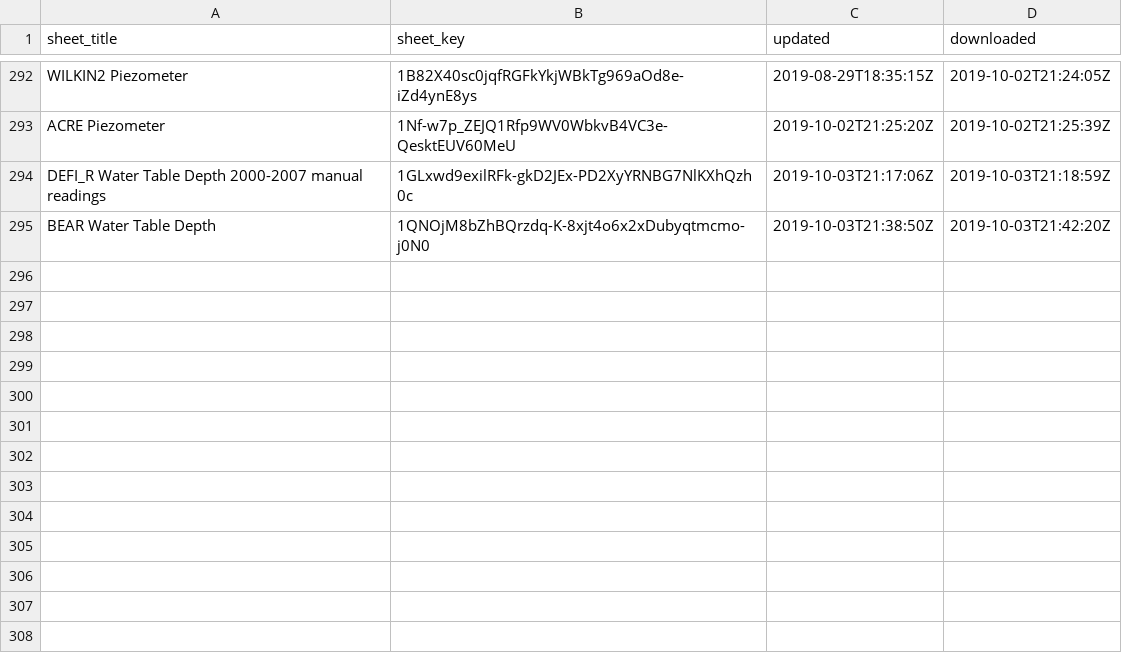
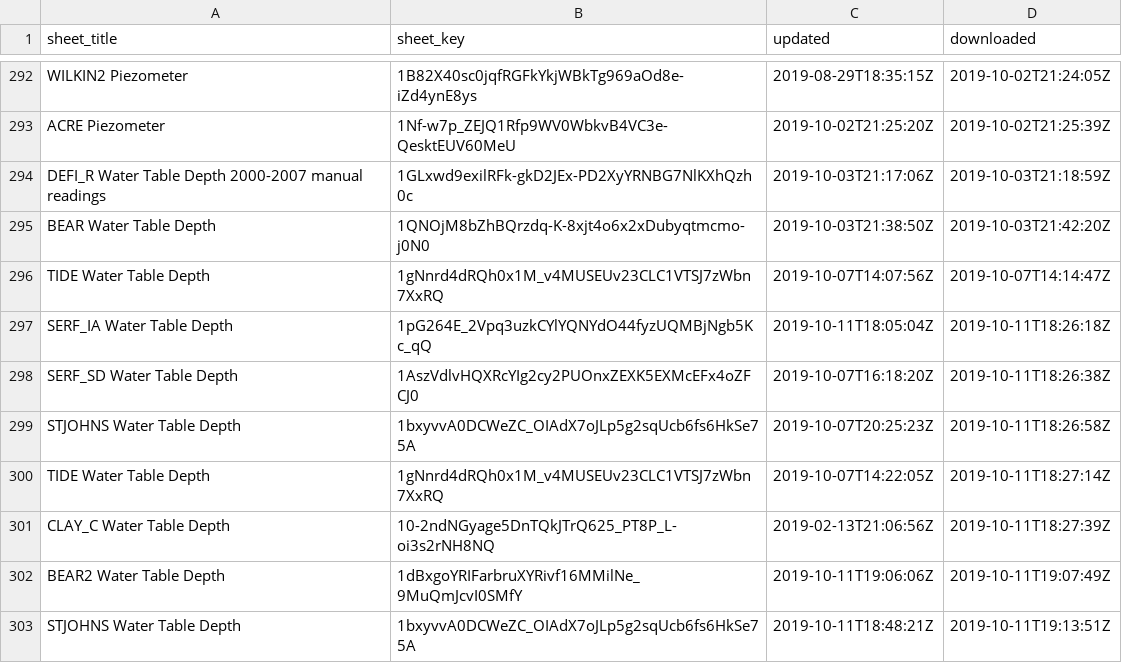
Before and after one commit to giorgichi/td-data-compilation, a CSV file: Input_Data/log.csv, drawn as a sheet; only a part is shown, gaps mark what is left out.

Commit message:
Add water level data
 - Updated water table files for sites with corrected data (BEAR2, CLAY_C, SERF_IA, SERF_SD, STJOHNS, TIDE)
 - Added reading of water level data at BEAR2 and STJOHNS

Relevant to: #isudatateam/datateam/issues/183

```diff
--- a/Input_Data/log.csv
+++ b/Input_Data/log.csv
@@ -295 +295,9 @@ DEFI_R Water Table Depth 2000-2007 manual readings,1GLxwd9exilRFk-gkD2JEx-PD2XyY
 BEAR Water Table Depth,1QNOjM8bZhBQrzdq-K-8xjt4o6x2xDubyqtmcmo-j0N0,2019-10-03T21:38:50Z,2019-10-03T21:42:20Z
+TIDE Water Table Depth,1gNnrd4dRQh0x1M_v4MUSEUv23CLC1VTSJ7zWbn7XxRQ,2019-10-07T14:07:56Z,2019-10-07T14:14:47Z
+SERF_IA Water Table Depth,1pG264E_2Vpq3uzkCYlYQNYdO44fyzUQMBjNgb5Kc_qQ,2019-10-11T18:05:04Z,2019-10-11T18:26:18Z
+SERF_SD Water Table Depth,1AszVdlvHQXRcYIg2cy2PUOnxZEXK5EXMcEFx4oZFCJ0,2019-10-07T16:18:20Z,2019-10-11T18:26:38Z
+STJOHNS Water Table Depth,1bxyvvA0DCWeZC_OIAdX7oJLp5g2sqUcb6fs6HkSe75A,2019-10-07T20:25:23Z,2019-10-11T18:26:58Z
+TIDE Water Table Depth,1gNnrd4dRQh0x1M_v4MUSEUv23CLC1VTSJ7zWbn7XxRQ,2019-10-07T14:22:05Z,2019-10-11T18:27:14Z
+CLAY_C Water Table Depth,10-2ndNGyage5DnTQkJTrQ625_PT8P_L-oi3s2rNH8NQ,2019-02-13T21:06:56Z,2019-10-11T18:27:39Z
+BEAR2 Water Table Depth,1dBxgoYRIFarbruXYRivf16MMilNe_9MuQmJcvI0SMfY,2019-10-11T19:06:06Z,2019-10-11T19:07:49Z
+STJOHNS Water Table Depth,1bxyvvA0DCWeZC_OIAdX7oJLp5g2sqUcb6fs6HkSe75A,2019-10-11T18:48:21Z,2019-10-11T19:13:51Z
```
Also changed, not shown: 1 other file.
